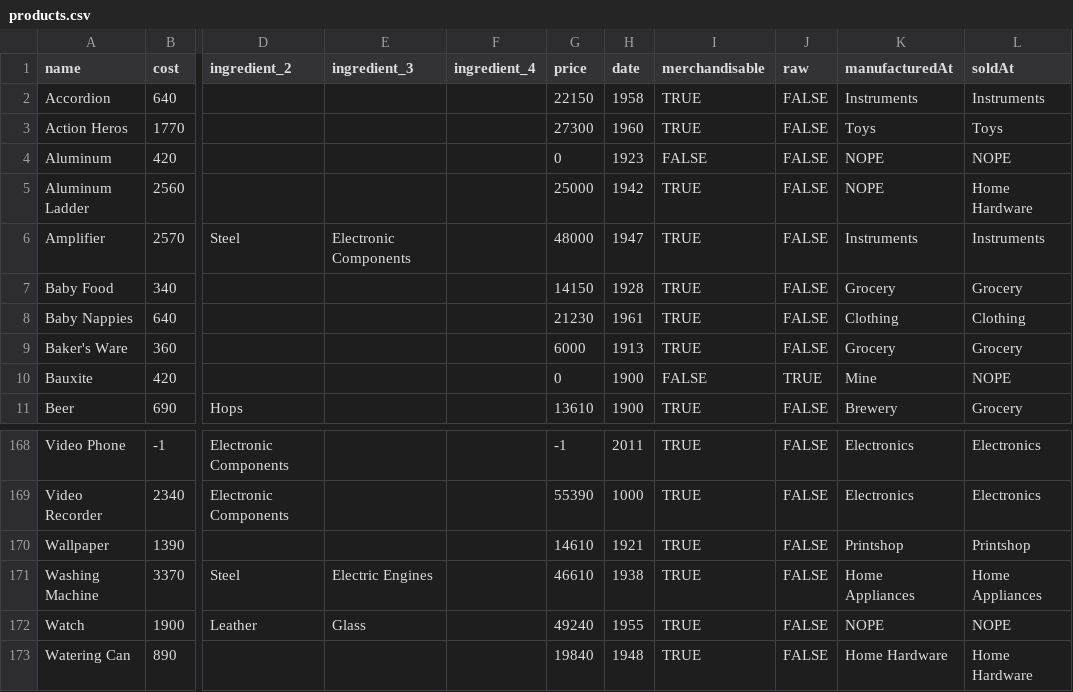
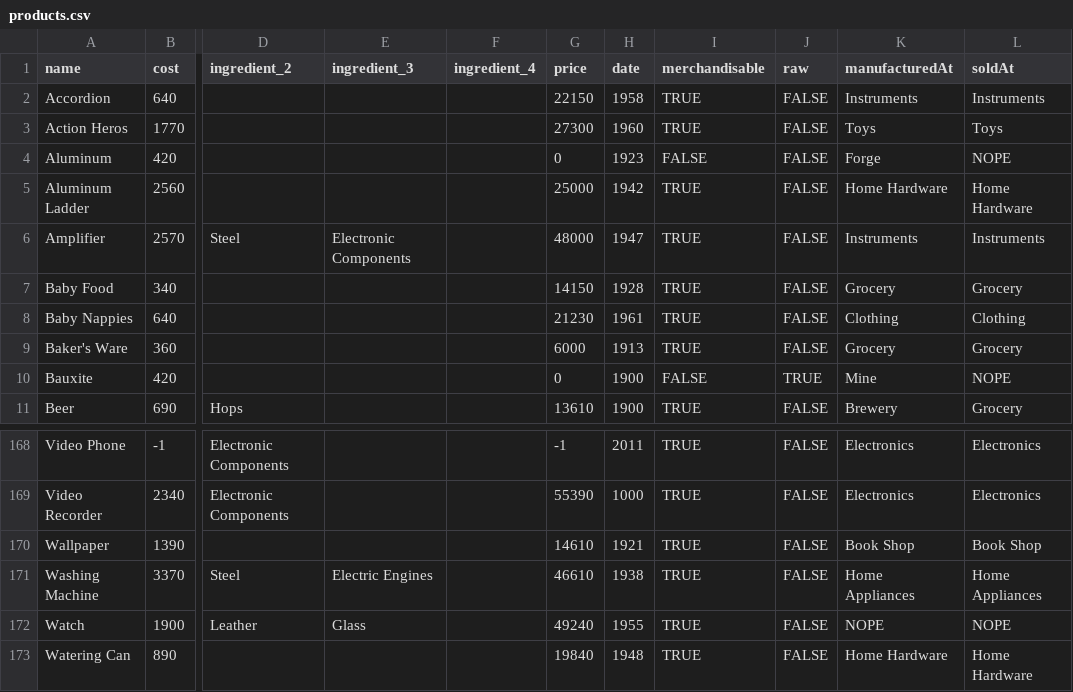
Before and after one commit to kubarium/industry-giant-2, a CSV file: src/data/products.csv, drawn as a sheet; only a part is shown, gaps mark what is left out; the diff covers the shown part only; the diff names each change by its address in the sheet, - before the commit and + after, or states it on an @@ line.

```diff
--- a/src/data/products.csv
+++ b/src/data/products.csv
-K4 (manufacturedAt): NOPE
+K4 (manufacturedAt): Forge
-K5 (manufacturedAt): NOPE
+K5 (manufacturedAt): Home Hardware
-K170 (manufacturedAt): Printshop
+K170 (manufacturedAt): Book Shop
-L170 (soldAt): Printshop
+L170 (soldAt): Book Shop
```
Also changed, not shown: 7 added rows and 27 edited cells elsewhere in this file, 5 other files.
